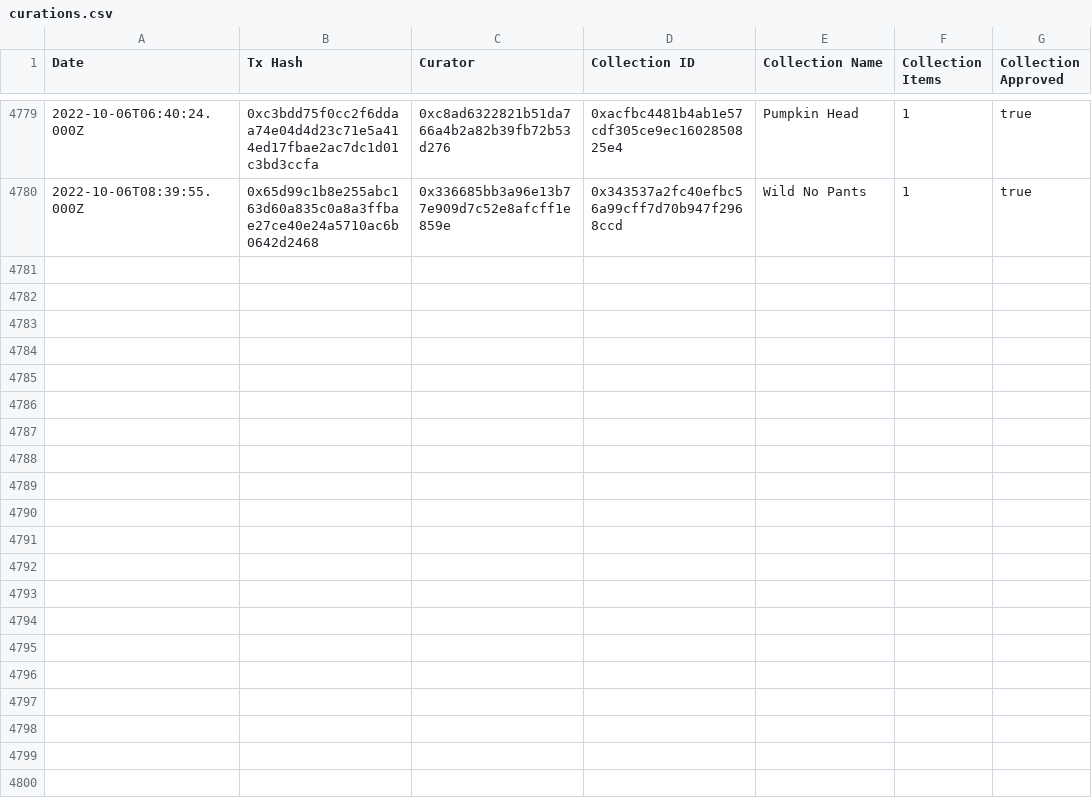
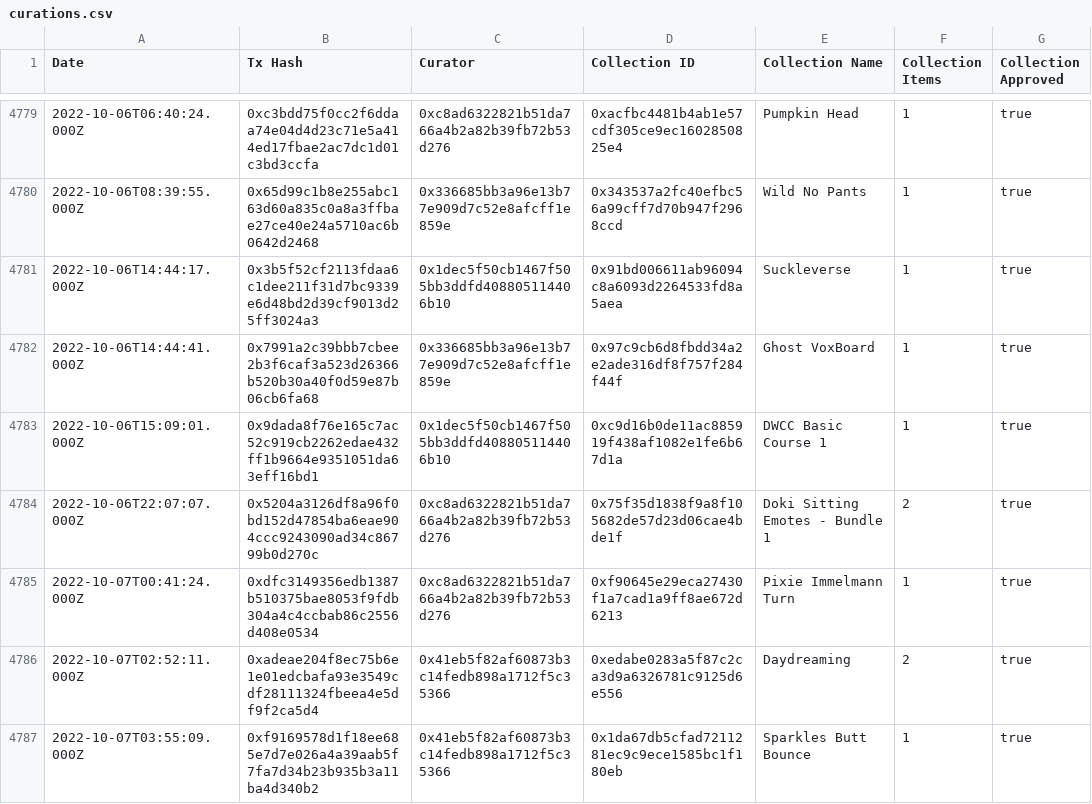
Before and after one commit to ncomerci/transparency, a CSV file: curations.csv, drawn as a sheet; only a part is shown, gaps mark what is left out; the diff names each change by its address in the sheet, - before the commit and + after, or states it on an @@ line.

```diff
--- a/curations.csv
+++ b/curations.csv
+row 4781: 2022-10-06T14:44:17.000Z | 0x3b5f52cf2113fdaa6c1dee211f31d7bc9339e6d48bd2d39cf9013d25ff3024a3 | 0x1dec5f50cb1467f505bb3ddfd408805114406b10 | 0x91bd006611ab96094c8a6093d2264533fd8a5aea | Suckleverse | 1 | true
+row 4782: 2022-10-06T14:44:41.000Z | 0x7991a2c39bbb7cbee2b3f6caf3a523d26366b520b30a40f0d59e87b06cb6fa68 | 0x336685bb3a96e13b77e909d7c52e8afcff1e859e | 0x97c9cb6d8fbdd34a2e2ade316df8f757f284f44f | Ghost VoxBoard | 1 | true
+row 4783: 2022-10-06T15:09:01.000Z | 0x9dada8f76e165c7ac52c919cb2262edae432ff1b9664e9351051da63eff16bd1 | 0x1dec5f50cb1467f505bb3ddfd408805114406b10 | 0xc9d16b0de11ac885919f438af1082e1fe6b67d1a | DWCC Basic Course 1 | 1 | true
+row 4784: 2022-10-06T22:07:07.000Z | 0x5204a3126df8a96f0bd152d47854ba6eae904ccc9243090ad34c86799b0d270c | 0xc8ad6322821b51da766a4b2a82b39fb72b53d276 | 0x75f35d1838f9a8f105682de57d23d06cae4bde1f | Doki Sitting Emotes - Bundle 1 | 2 | true
+row 4785: 2022-10-07T00:41:24.000Z | 0xdfc3149356edb1387b510375bae8053f9fdb304a4c4ccbab86c2556d408e0534 | 0xc8ad6322821b51da766a4b2a82b39fb72b53d276 | 0xf90645e29eca27430f1a7cad1a9ff8ae672d6213 | Pixie Immelmann Turn | 1 | true
+row 4786: 2022-10-07T02:52:11.000Z | 0xadeae204f8ec75b6e1e01edcbafa93e3549cdf28111324fbeea4e5df9f2ca5d4 | 0x41eb5f82af60873b3c14fedb898a1712f5c35366 | 0xedabe0283a5f87c2ca3d9a6326781c9125d6e556 | Daydreaming | 2 | true
+row 4787: 2022-10-07T03:55:09.000Z | 0xf9169578d1f18ee685e7d7e026a4a39aab5f7fa7d34b23b935b3a11ba4d340b2 | 0x41eb5f82af60873b3c14fedb898a1712f5c35366 | 0x1da67db5cfad7211281ec9c9ece1585bc1f180eb | Sparkles Butt Bounce | 1 | true
```
Also changed, not shown: balances.csv, collections.csv, 17 other files.
